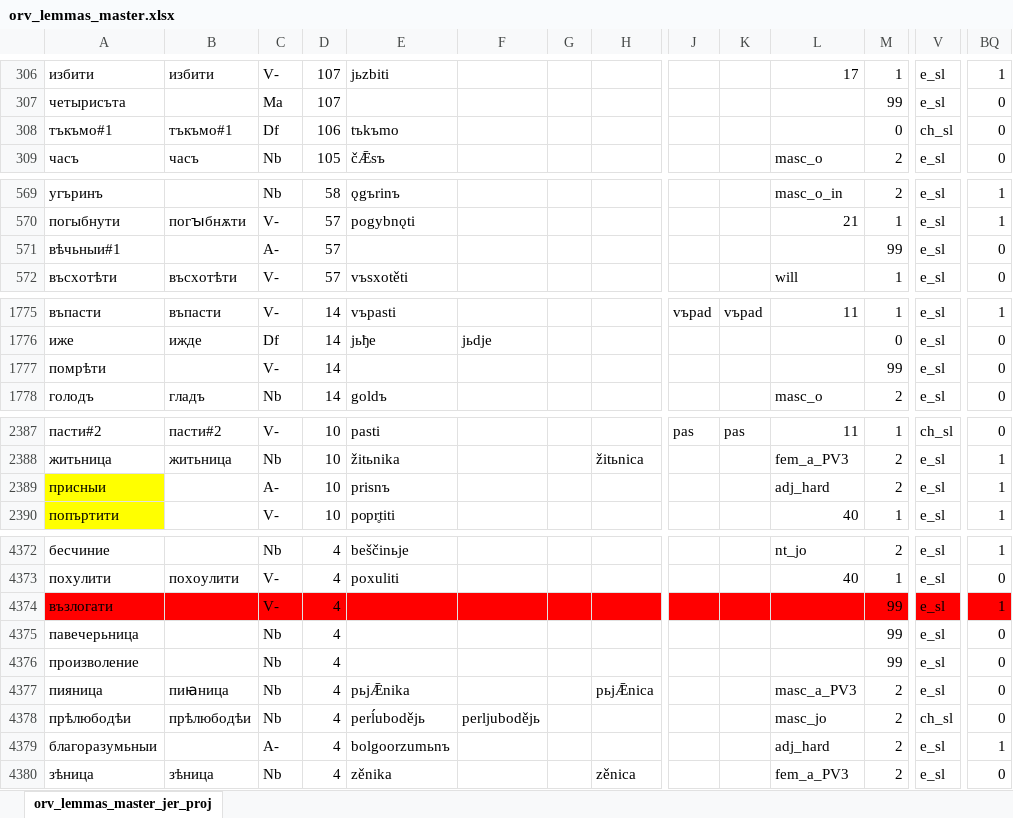
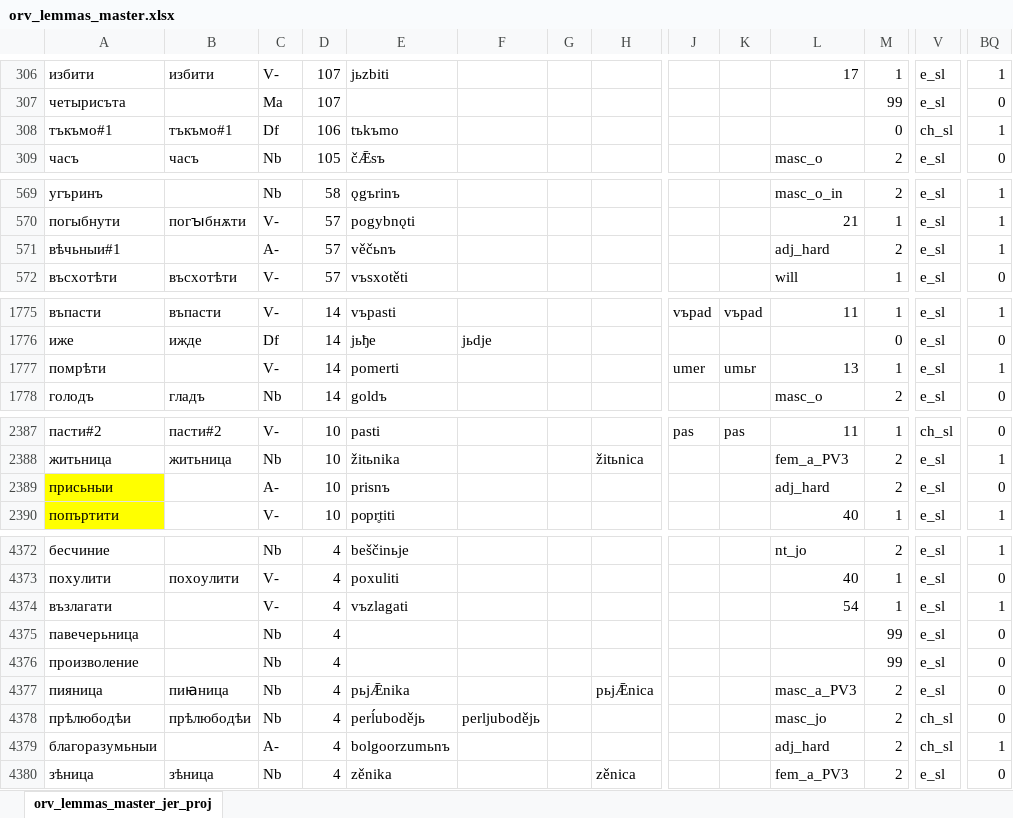
Before and after one commit to 12401453/torot_2023, an Excel workbook: lemma_lists/orv_lemmas_master.xlsx, sheet orv_lemmas_master_jer_proj, drawn as a sheet; only a part is shown, gaps mark what is left out; values as stored, in another font and other column widths than the file's, no borders; charts and pictures not drawn; the diff covers the shown part only; the diff names each change by its address in the sheet, - before the commit and + after, or states it on an @@ line.

```diff
--- a/lemma_lists/orv_lemmas_master.xlsx (sheet orv_lemmas_master_jer_proj)
+++ b/lemma_lists/orv_lemmas_master.xlsx (sheet orv_lemmas_master_jer_proj)
-BQ308: 0
+BQ308: 1
-E571: (empty)
+E571: věčьnъ
-L571: (empty)
+L571: adj_hard
-M571: 99
+M571: 2
-BQ571: 0
+BQ571: 1
-E1777: (empty)
+E1777: pomerti
-J1777: (empty)
+J1777: umer
-K1777: (empty)
+K1777: umьr
-L1777: (empty)
+L1777: 13
-M1777: 99
+M1777: 1
-BQ1777: 0
+BQ1777: 1
-A2389: присныи
+A2389: присьныи
-BQ2389: 1
+BQ2389: 0
-A4374: възлогати
+A4374: възлагати
-A4374:V4374 fill: #FF0000
+A4374:V4374 fill: none
-E4374: (empty)
+E4374: vъzlagati
-L4374: (empty)
+L4374: 54
-M4374: 99
+M4374: 1
-BQ4374 fill: #FF0000
+BQ4374 fill: none
-V4379: e_sl
+V4379: ch_sl
```
Also changed, not shown: 12 edited cells and cell formats elsewhere in this sheet, 22 other files.
